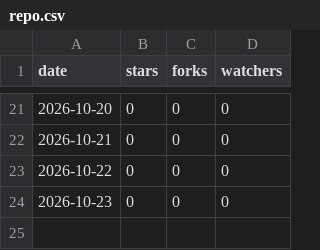
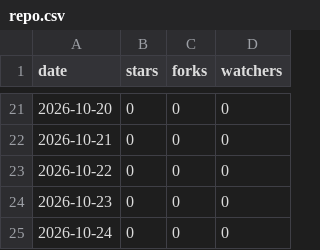
Before and after one commit to Prasad-DataAnalyst/aixm-code-converter, a CSV file: repo.csv, drawn as a sheet; only a part is shown, gaps mark what is left out.

```diff
--- a/repo.csv
+++ b/repo.csv
@@ -24 +24,2 @@ date,stars,forks,watchers
 2026-10-23,0,0,0
+2026-10-24,0,0,0
```
Also changed, not shown: downloads.csv, 1 other file.
